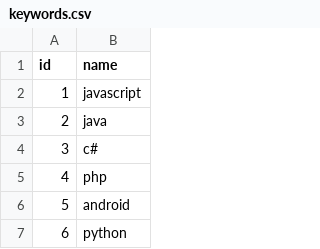
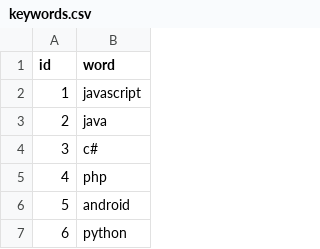
Before and after one commit to coqe/bluesource, a CSV file: src/main/resources/config/liquibase/keywords.csv, drawn as a sheet; only a part is shown.

Commit message:
fixed issues with old Skill entity keywords inserted on run

```diff
--- a/src/main/resources/config/liquibase/keywords.csv
+++ b/src/main/resources/config/liquibase/keywords.csv
@@ -1,2 +1,2 @@
-id;name
+id;word
 1;javascript
```
Also changed, not shown: 8 other files.
